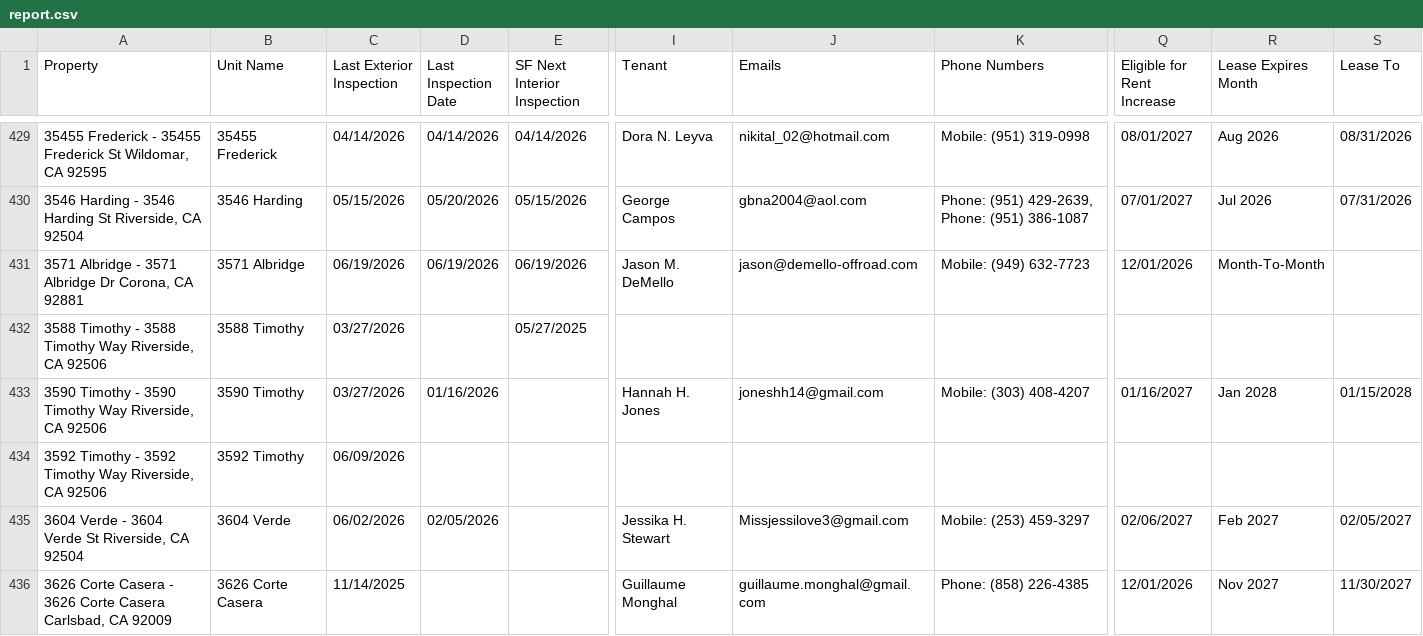
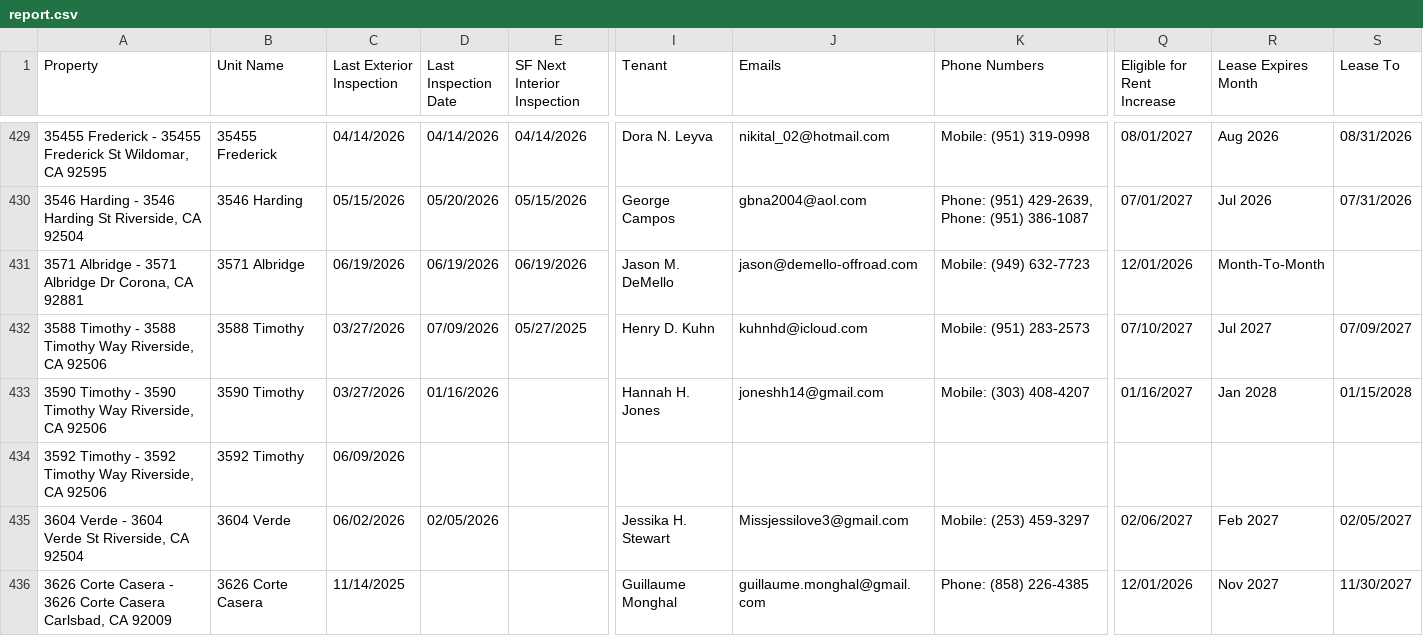
Before and after one commit to ryconn-pm/inspection-portal, a CSV file: data/report.csv, drawn as a sheet; only a part is shown, gaps mark what is left out; the diff covers the shown part only; the diff names each change by its address in the sheet, - before the commit and + after, or states it on an @@ line.

Commit message:
Auto-update inspection report

```diff
--- a/data/report.csv
+++ b/data/report.csv
-D432 (Last Inspection Date): (empty)
+D432 (Last Inspection Date): 07/09/2026
-I432 (Tenant): (empty)
+I432 (Tenant): Henry D. Kuhn
-J432 (Emails): (empty)
+J432 (Emails): kuhnhd@icloud.com
-K432 (Phone Numbers): (empty)
+K432 (Phone Numbers): Mobile: (951) 283-2573
-Q432 (Eligible for Rent Increase): (empty)
+Q432 (Eligible for Rent Increase): 07/10/2027
-R432 (Lease Expires Month): (empty)
+R432 (Lease Expires Month): Jul 2027
-S432 (Lease To): (empty)
+S432 (Lease To): 07/09/2027
```
Also changed, not shown: 28 edited cells elsewhere in this file.
